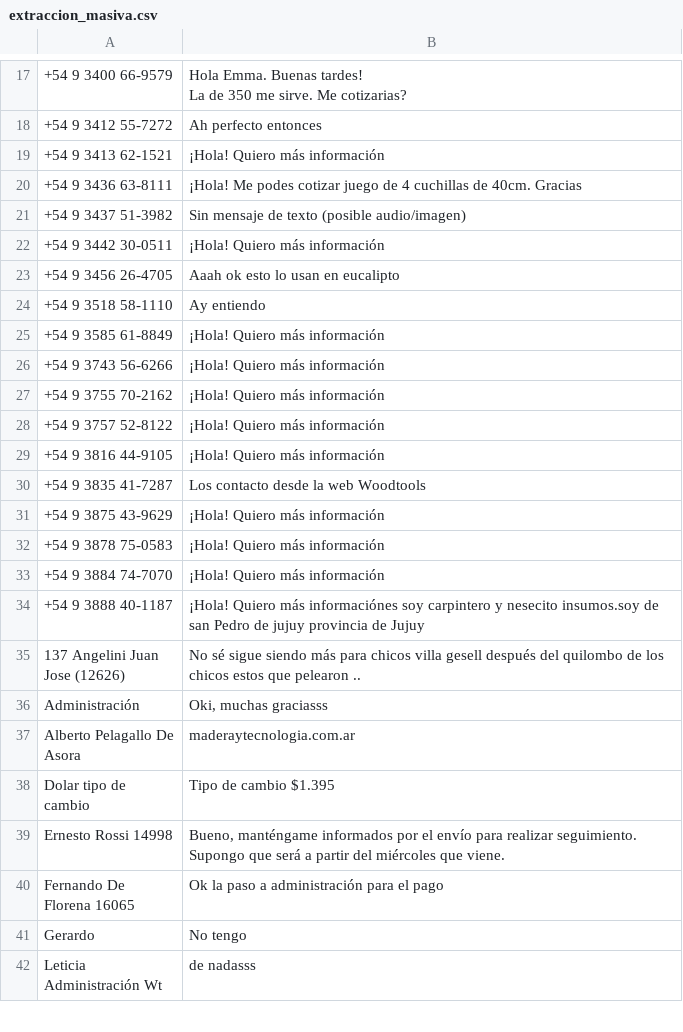
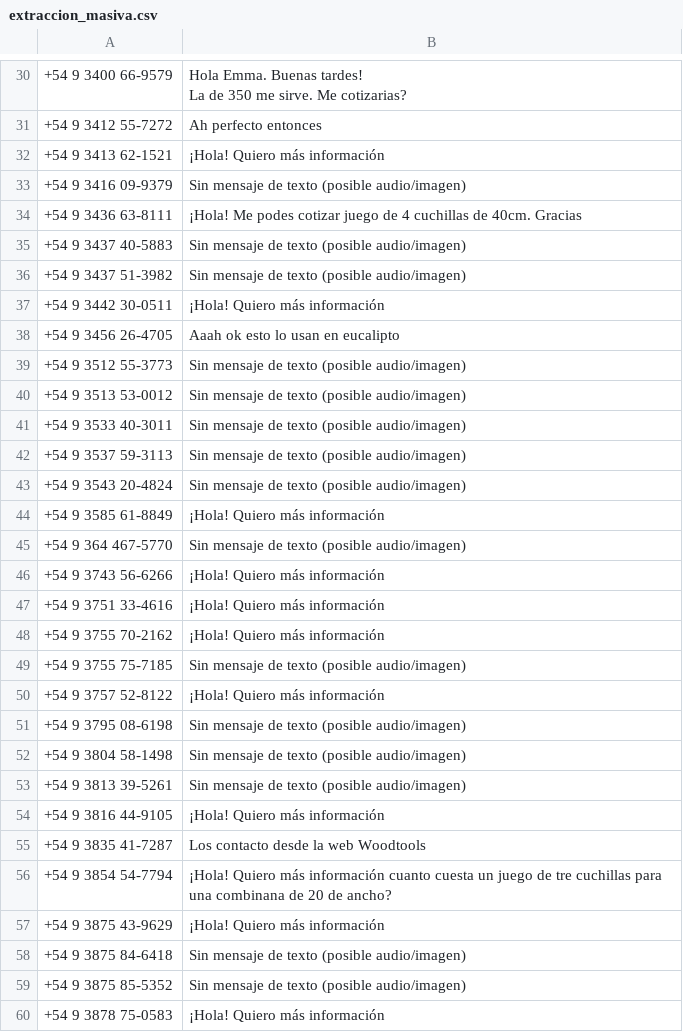
Before and after one commit to woodtoolsmarketing/WhatsappMasiveScraper, a CSV file: extraccion_masiva.csv, drawn as a sheet; only a part is shown, gaps mark what is left out; the shorter side is filled out with more unchanged rows; removed rows and columns are numbered as before the commit, all else as after; the diff covers the shown part only; the diff names each change by its address in the sheet, - before the commit and + after, or states it on an @@ line.

```diff
--- a/extraccion_masiva.csv
+++ b/extraccion_masiva.csv
+row 33: +54 9 3416 09-9379 | Sin mensaje de texto (posible audio/imagen)
+row 35: +54 9 3437 40-5883 | Sin mensaje de texto (posible audio/imagen)
-row 24: +54 9 3518 58-1110 | Ay entiendo
+row 39: +54 9 3512 55-3773 | Sin mensaje de texto (posible audio/imagen)
+row 40: +54 9 3513 53-0012 | Sin mensaje de texto (posible audio/imagen)
+row 41: +54 9 3533 40-3011 | Sin mensaje de texto (posible audio/imagen)
+row 42: +54 9 3537 59-3113 | Sin mensaje de texto (posible audio/imagen)
+row 43: +54 9 3543 20-4824 | Sin mensaje de texto (posible audio/imagen)
+row 45: +54 9 364 467-5770 | Sin mensaje de texto (posible audio/imagen)
+row 47: +54 9 3751 33-4616 | ¡Hola! Quiero más información
+row 49: +54 9 3755 75-7185 | Sin mensaje de texto (posible audio/imagen)
+row 51: +54 9 3795 08-6198 | Sin mensaje de texto (posible audio/imagen)
+row 52: +54 9 3804 58-1498 | Sin mensaje de texto (posible audio/imagen)
+row 53: +54 9 3813 39-5261 | Sin mensaje de texto (posible audio/imagen)
+row 56: +54 9 3854 54-7794 | ¡Hola! Quiero más información cuanto cuesta un juego de tre cuchillas para una combinana de 20 de ancho?
+row 58: +54 9 3875 84-6418 | Sin mensaje de texto (posible audio/imagen)
+row 59: +54 9 3875 85-5352 | Sin mensaje de texto (posible audio/imagen)
```
Also changed, not shown: 30 added rows and 2 edited cells elsewhere in this file.
